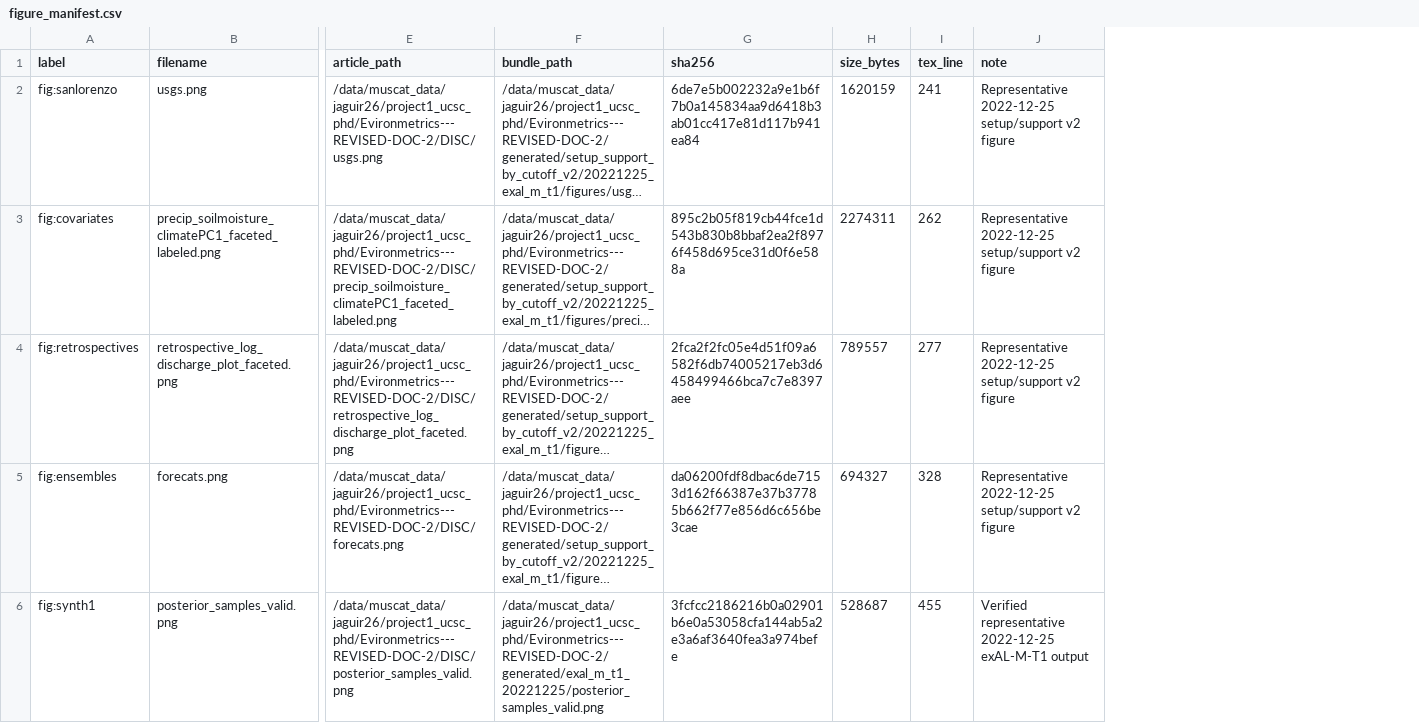
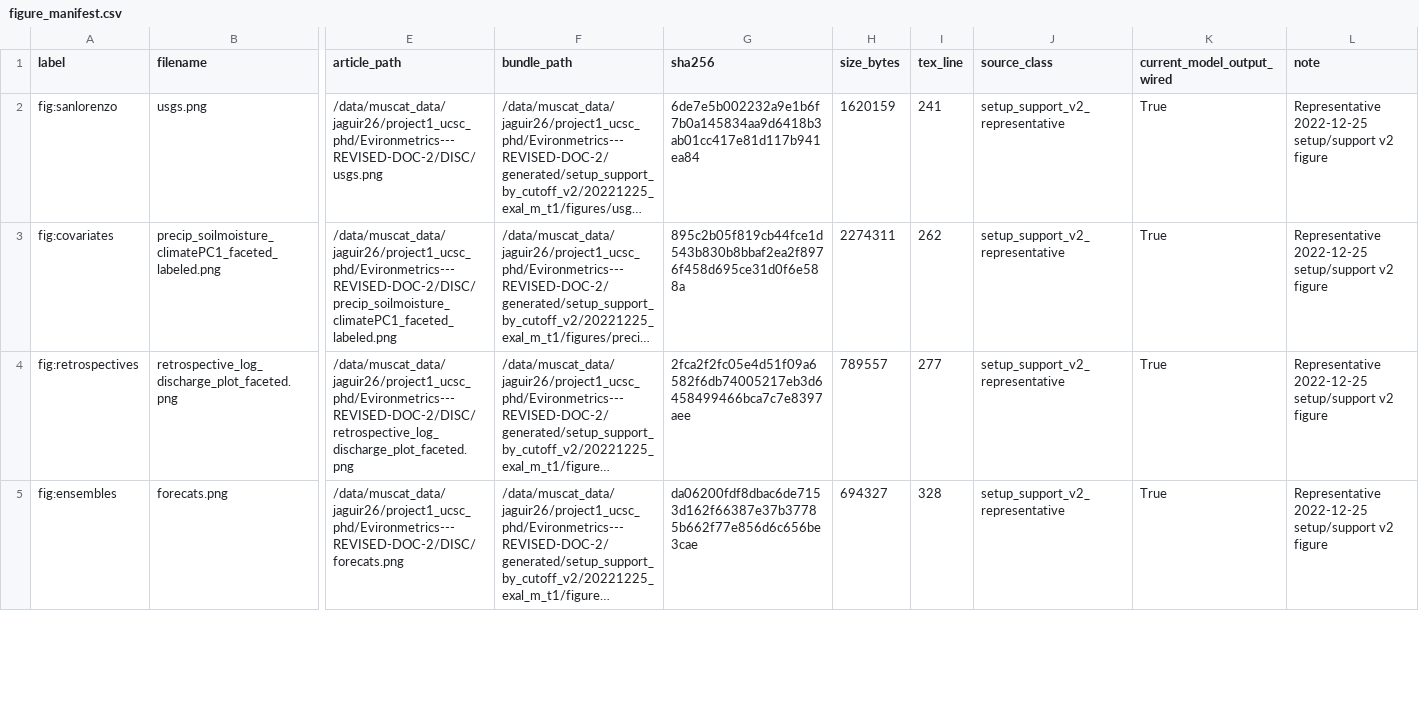
Before and after one commit to AntonioAPDL/Evironmetrics---REVISED-DOC-2, a CSV file: generated/article_asset_review/figure_manifest.csv, drawn as a sheet; only a part is shown, gaps mark what is left out; long unchanged cells end in …; removed rows and columns are numbered as before the commit, all else as after; rows hold the shown columns only; the diff covers the shown part only; the diff names each change by its address in the sheet, - before the commit and + after, or states it on an @@ line.

```diff
--- a/generated/article_asset_review/figure_manifest.csv
+++ b/generated/article_asset_review/figure_manifest.csv
+column J (source_class), rows 2-5: all setup_support_v2_representative
+column K (current_model_output_wired), rows 2-5: all True
-row 6: fig:synth1 | posterior_samples_valid.png | /data/muscat_data/jaguir26/project1_ucsc_phd/Evironmetrics---REVISED-DOC-2/DISC/posterior_samples_valid.png | /data/muscat_data/jaguir26/project1_ucsc_phd/Evironmetrics---REVISED-DOC-2/generated/exal_m_t1_20221225/posterior_samples_valid.png | 3fcfcc2186216b0a02901b6e0a53058cfa144ab5a2e3a6af3640fea3a974befe | 528687 | 455 | Verified representative 2022-12-25 exAL-M-T1 output
```
Also changed, not shown: 1 added row and 4 edited cells elsewhere in this file, generated/article_asset_review/table_manifest.csv, generated/asset_inventory.csv, 24 other files.
